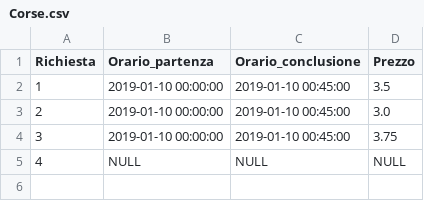
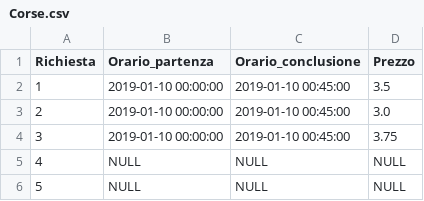
Before and after one commit to erclu/next-db, a CSV file: data/Corse.csv, drawn as a sheet; the diff names each change by its address in the sheet, - before the commit and + after, or states it on an @@ line.

Commit message:
aggiornati valori corse richieste e associazioni

```diff
--- a/data/Corse.csv
+++ b/data/Corse.csv
+row 6: 5 | NULL | NULL | NULL
```
Also changed, not shown: 2 other files.
